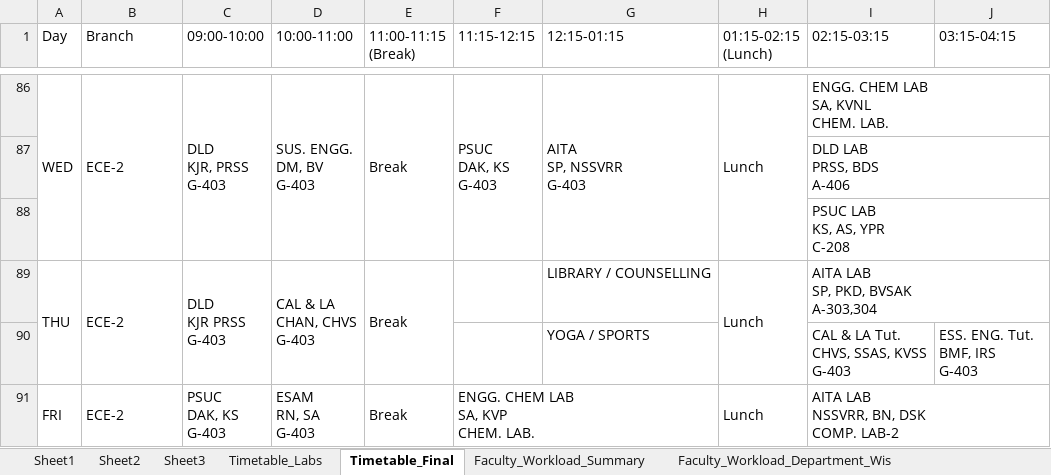
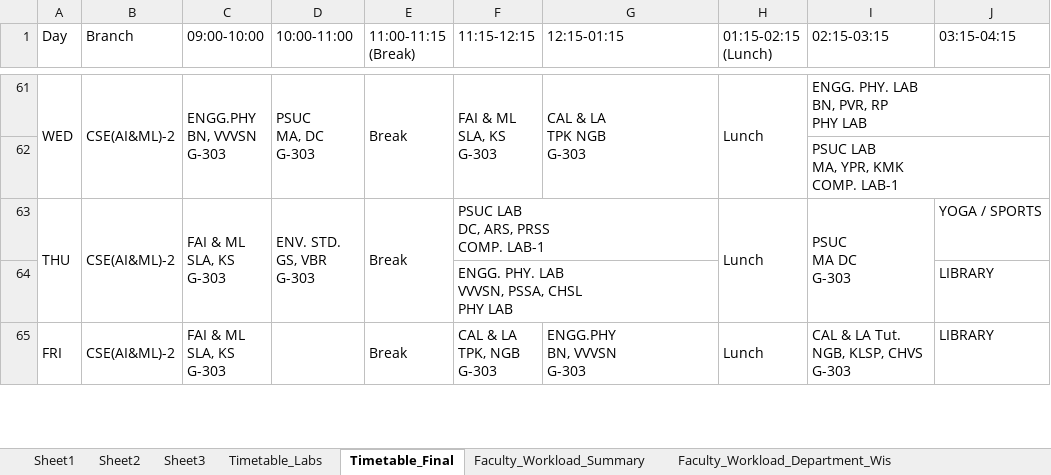
Before and after one commit to saran-neralla7/tt-analytics, an Excel workbook: timetables/1st Sem TIME TABLE 2026-2027_1.1.xlsx, sheet Timetable_Final, drawn as a sheet; only a part is shown, gaps mark what is left out; values as stored, in another font and other column widths than the file's, no cell formats; charts and pictures not drawn; removed rows and columns are numbered as before the commit, all else as after; ↵ is a line break in a cell; the diff covers the shown part only; the diff names each change by its address in the sheet, - before the commit and + after, or states it on an @@ line.

Commit message:
Update timetables, individual faculty schedules, and lab datasets from latest Excel workbook (Oct 1 13:13)

```diff
--- a/timetables/1st Sem TIME TABLE 2026-2027_1.1.xlsx (sheet Timetable_Final)
+++ b/timetables/1st Sem TIME TABLE 2026-2027_1.1.xlsx (sheet Timetable_Final)
-B61 (Branch): ECE-2
+B61 (Branch): CSE(AI&ML)-2
-C61 (09:00-10:00): DLD ↵ KJR, PRSS ↵ G-403
+C61 (09:00-10:00): ENGG.PHY ↵ BN, VVVSN ↵ G-303
-D61 (10:00-11:00): SUS. ENGG. ↵ DM, BV ↵ G-403
+D61 (10:00-11:00): PSUC ↵ MA, DC ↵ G-303
-F61 (11:15-12:15): PSUC ↵ DAK, KS ↵ G-403
+F61 (11:15-12:15): FAI & ML ↵ SLA, KS ↵ G-303
-G61 (12:15-01:15): AITA ↵ SP, NSSVRR ↵ G-403
+G61 (12:15-01:15): CAL & LA ↵ TPK NGB ↵ G-303
-I61 (02:15-03:15): ENGG. CHEM LAB ↵ SA, KVNL ↵ CHEM. LAB.
+I61 (02:15-03:15): ENGG. PHY. LAB ↵ BN, PVR, RP ↵ PHY LAB
-I62 (02:15-03:15): DLD LAB ↵ PRSS, BDS ↵ A-406
+I62 (02:15-03:15): PSUC LAB ↵ MA, YPR, KMK ↵ COMP. LAB-1
@@ row 88 hidden:  |  |  |  |  |  |  |  | PSUC LAB ↵ KS, AS, YPR ↵ C-208 @@
-B63 (Branch): ECE-2
+B63 (Branch): CSE(AI&ML)-2
-C63 (09:00-10:00): DLD ↵ KJR PRSS ↵ G-403
+C63 (09:00-10:00): FAI & ML ↵ SLA, KS ↵ G-303
-D63 (10:00-11:00): CAL & LA ↵ CHAN, CHVS ↵ G-403
+D63 (10:00-11:00): ENV. STD. ↵ GS, VBR ↵ G-303
-F63 (11:15-12:15): (empty)
+F63 (11:15-12:15): PSUC LAB ↵ DC, ARS, PRSS ↵ COMP. LAB-1
+F63:G63 merged
-G63 (12:15-01:15): LIBRARY / COUNSELLING
+G63 (12:15-01:15): (empty)
-I63 (02:15-03:15): AITA LAB ↵ SP, PKD, BVSAK ↵ A-303,304
+I63 (02:15-03:15): PSUC ↵ MA DC ↵ G-303
-I89:J89 merged
+I63:I64 merged
-J63 (03:15-04:15): (empty)
+J63 (03:15-04:15): YOGA / SPORTS
@@ row 90 hidden:  |  |  |  |  |  | YOGA / SPORTS |  | CAL & LA Tut. ↵ CHVS, SSAS, KVSS ↵ G-403 | ESS. ENG. Tut. ↵ BMF, IRS ↵ G-403 @@
@@ row 64 unhidden:  |  |  |  |  | ENGG. PHY. LAB ↵ VVVSN, PSSA, CHSL ↵ PHY LAB |  |  |  | LIBRARY @@
-B65 (Branch): ECE-2
+B65 (Branch): CSE(AI&ML)-2
-C65 (09:00-10:00): PSUC ↵ DAK, KS ↵ G-403
+C65 (09:00-10:00): FAI & ML ↵ SLA, KS ↵ G-303
-D65 (10:00-11:00): ESAM ↵ RN, SA ↵ G-403
+D65 (10:00-11:00): (empty)
-D91:D93 merged
-F65 (11:15-12:15): ENGG. CHEM LAB ↵ SA, KVP ↵ CHEM. LAB.
+F65 (11:15-12:15): CAL & LA ↵ TPK, NGB ↵ G-303
-F91:G91 merged
+F65:F66 merged
-G65 (12:15-01:15): (empty)
+G65 (12:15-01:15): ENGG.PHY ↵ BN, VVVSN ↵ G-303
+G65:G66 merged
-I65 (02:15-03:15): AITA LAB ↵ NSSVRR, BN, DSK ↵ COMP. LAB-2
+I65 (02:15-03:15): CAL & LA Tut. ↵ NGB, KLSP, CHVS ↵ G-303
-I91:J91 merged
-J65 (03:15-04:15): (empty)
+J65 (03:15-04:15): LIBRARY
```
Also changed, not shown: 1 removed row, 8 hidden or unhidden rows, 13 edited cells and merged cells elsewhere in this sheet, sheet Faculty_Workload_Department_Wis, sheet Sheet2, sheet Faculty_Workload_Summary, cell formats, hidden cells, 1 other file.
